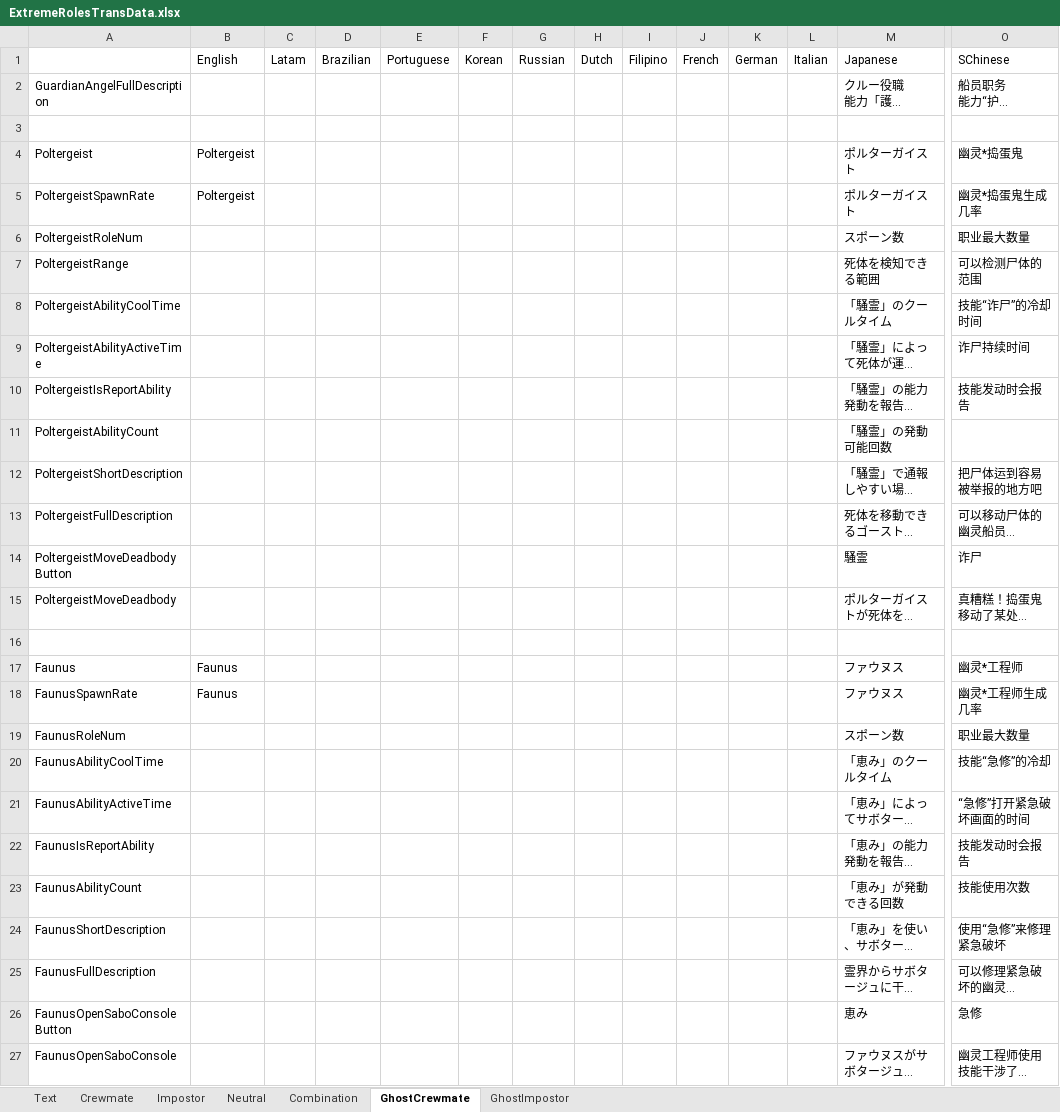
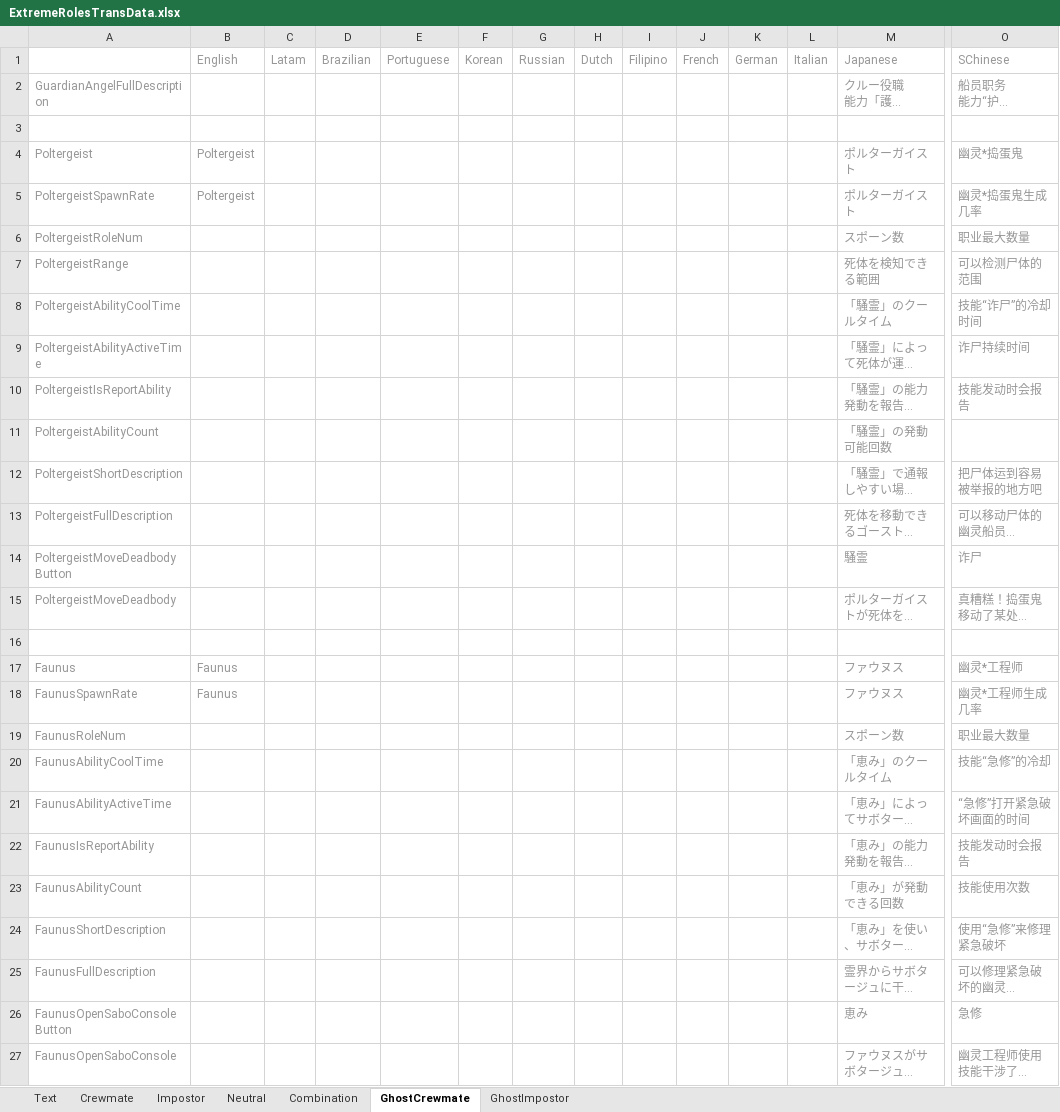
Before and after one commit to yukieiji/ExtremeRoles, an Excel workbook: ExtremeRolesTransData.xlsx, sheet GhostCrewmate, drawn as a sheet; only a part is shown, gaps mark what is left out; long unchanged cells end in …; values as stored, in another font and other column widths than the file's, no borders; the diff covers the shown part only; the diff names each change by its address in the sheet, - before the commit and + after, or states it on an @@ line.

```diff
--- a/ExtremeRolesTransData.xlsx (sheet GhostCrewmate)
+++ b/ExtremeRolesTransData.xlsx (sheet GhostCrewmate)
-B1:O1 text colour: black
+B1:O1 text colour: #979797
-A2 text colour: black
+A2 text colour: #979797
-M2 text colour: black
+M2 text colour: #979797
-O2 text colour: black
+O2 text colour: #979797
-A4:B5 text colour: black
+A4:B5 text colour: #979797
-M4:M15 text colour: black
+M4:M15 text colour: #979797
-O4:O10 text colour: black
+O4:O10 text colour: #979797
-A6:A15 text colour: black
+A6:A15 text colour: #979797
-O12:O15 text colour: black
+O12:O15 text colour: #979797
-A17:B18 text colour: black
+A17:B18 text colour: #979797
-M17:M27 text colour: black
+M17:M27 text colour: #979797
-O17:O27 text colour: black
+O17:O27 text colour: #979797
-A19:A27 text colour: black
+A19:A27 text colour: #979797
```
Also changed, not shown: cell formats elsewhere in this sheet, sheet Impostor, sheet Text, sheet Combination, sheet GhostImpostor, sheet Crewmate, sheet Neutral.
